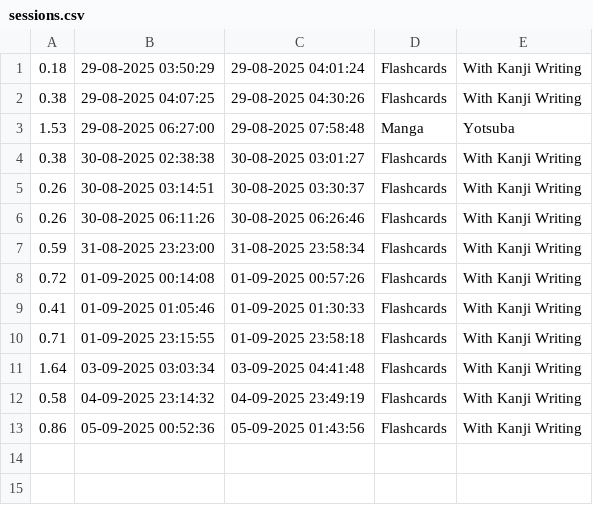
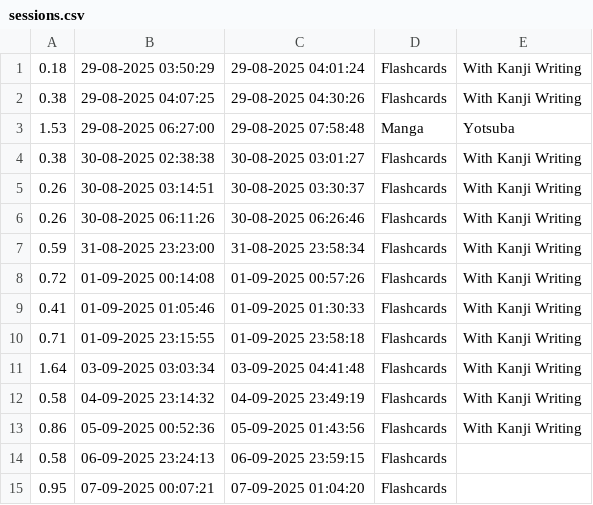
Before and after one commit to mexedrine/japanese-logger, a CSV file: sessions.csv, drawn as a sheet; the diff names each change by its address in the sheet, - before the commit and + after, or states it on an @@ line.

Commit message:
upd8

```diff
--- a/sessions.csv
+++ b/sessions.csv
+row 14: 0.58 | 06-09-2025 23:24:13 | 06-09-2025 23:59:15 | Flashcards
+row 15: 0.95 | 07-09-2025 00:07:21 | 07-09-2025 01:04:20 | Flashcards
```
